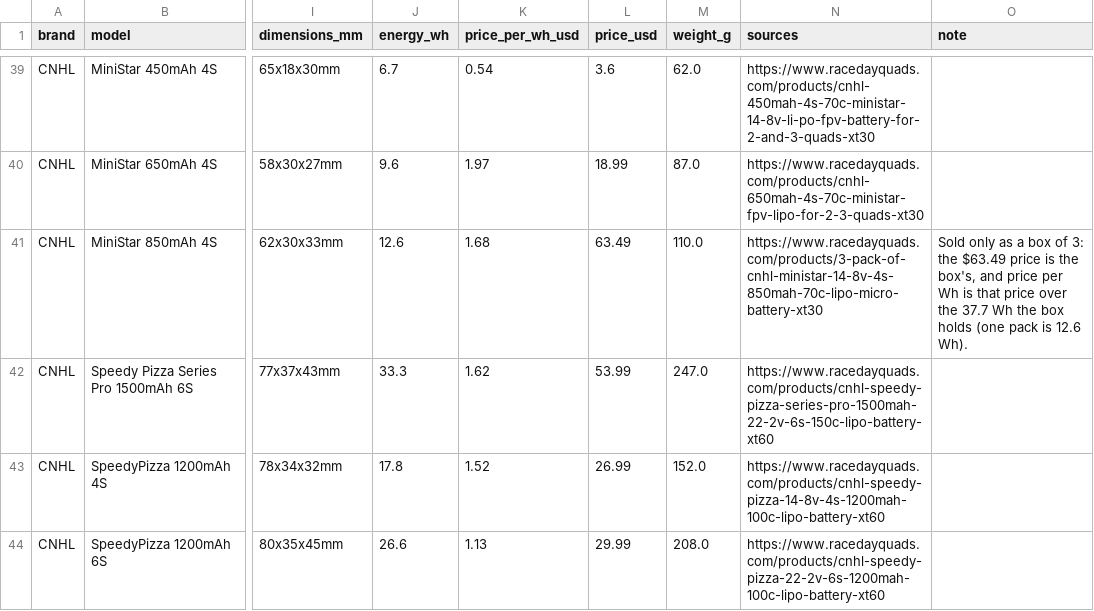
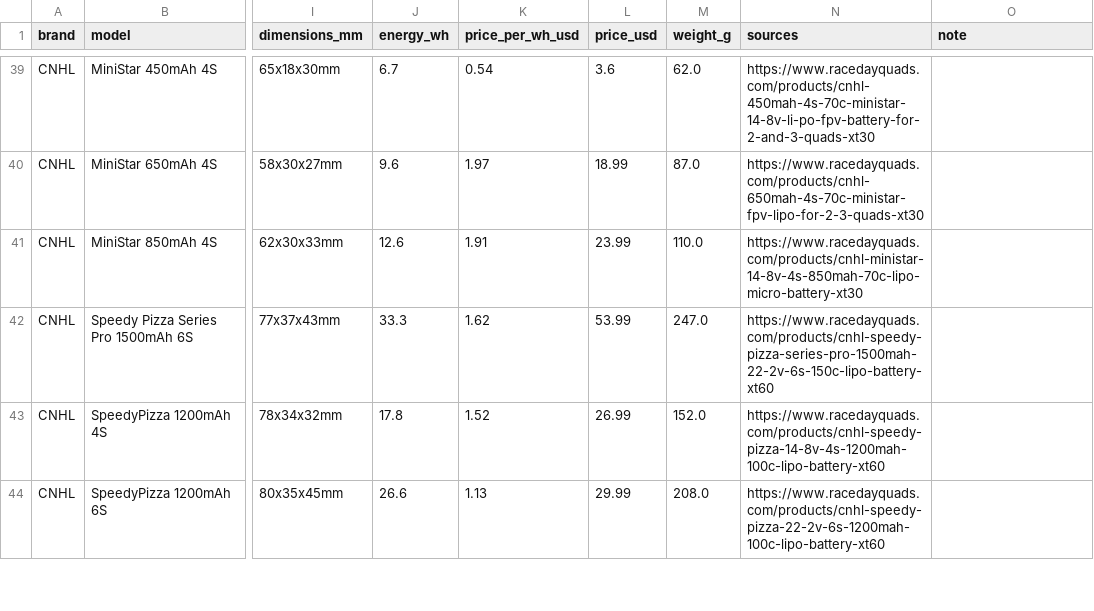
Before and after one commit to fpvdb/fpv-db-data, a CSV file: batteries.csv, drawn as a sheet; only a part is shown, gaps mark what is left out; the diff covers the shown part only; the diff names each change by its address in the sheet, - before the commit and + after, or states it on an @@ line.

```diff
--- a/batteries.csv
+++ b/batteries.csv
-K41 (price_per_wh_usd): 1.68
+K41 (price_per_wh_usd): 1.91
-L41 (price_usd): 63.49
+L41 (price_usd): 23.99
-N41 (sources): https://www.racedayquads.com/products/3-pack-of-cnhl-ministar-14-8v-4s-850mah-70c-lipo-micro-battery-xt30
+N41 (sources): https://www.racedayquads.com/products/cnhl-ministar-14-8v-4s-850mah-70c-lipo-micro-battery-xt30
-O41 (note): Sold only as a box of 3: the $63.49 price is the box's, and price per Wh is that price over the 37.7 Wh the box holds (one pack is 12.6 Wh).
+O41 (note): (empty)
```
Also changed, not shown: 20 edited cells elsewhere in this file, stacks.csv, 9 other files.
